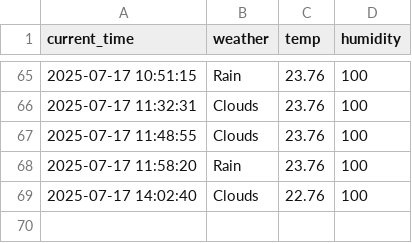
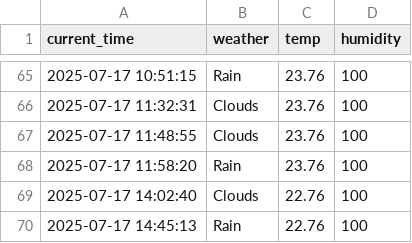
Before and after one commit to Minseok-011105/seoul_weather_5_minute, a CSV file: seoul_weather.csv, drawn as a sheet; only a part is shown, gaps mark what is left out; the diff names each change by its address in the sheet, - before the commit and + after, or states it on an @@ line.

```diff
--- a/seoul_weather.csv
+++ b/seoul_weather.csv
+row 70: 2025-07-17 14:45:13 | Rain | 22.76 | 100
```
